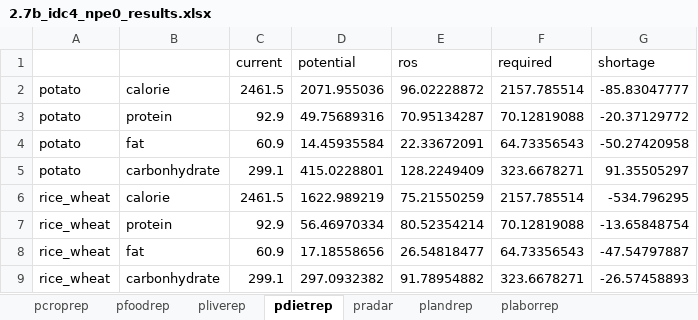
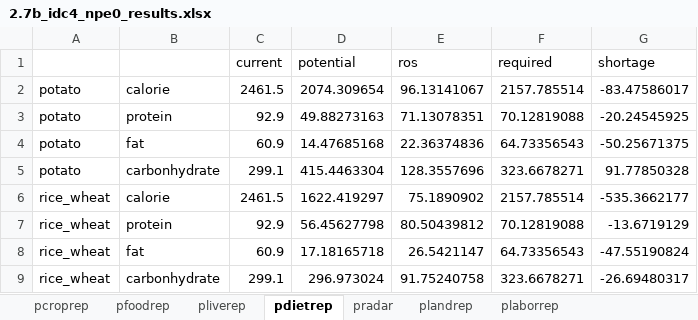
Before and after one commit to ki3yo5/MAFF2025, an Excel workbook: build2.7/results/2.7b_idc4_npe0_results.xlsx, sheet pdietrep, drawn as a sheet; values as stored, in another font and other column widths than the file's, no borders; the diff names each change by its address in the sheet, - before the commit and + after, or states it on an @@ line.

```diff
--- a/build2.7/results/2.7b_idc4_npe0_results.xlsx (sheet pdietrep)
+++ b/build2.7/results/2.7b_idc4_npe0_results.xlsx (sheet pdietrep)
-D2 (potential): 2071.955036
+D2 (potential): 2074.309654
-E2 (ros): 96.02228872
+E2 (ros): 96.13141067
-G2 (shortage): -85.83047777
+G2 (shortage): -83.47586017
-D3 (potential): 49.75689316
+D3 (potential): 49.88273163
-E3 (ros): 70.95134287
+E3 (ros): 71.13078351
-G3 (shortage): -20.37129772
+G3 (shortage): -20.24545925
-D4 (potential): 14.45935584
+D4 (potential): 14.47685168
-E4 (ros): 22.33672091
+E4 (ros): 22.36374836
-G4 (shortage): -50.27420958
+G4 (shortage): -50.25671375
-D5 (potential): 415.0228801
+D5 (potential): 415.4463304
-E5 (ros): 128.2249409
+E5 (ros): 128.3557696
-G5 (shortage): 91.35505297
+G5 (shortage): 91.77850328
-D6 (potential): 1622.989219
+D6 (potential): 1622.419297
-E6 (ros): 75.21550259
+E6 (ros): 75.1890902
-G6 (shortage): -534.796295
+G6 (shortage): -535.3662177
-D7 (potential): 56.46970334
+D7 (potential): 56.45627798
-E7 (ros): 80.52354214
+E7 (ros): 80.50439812
-G7 (shortage): -13.65848754
+G7 (shortage): -13.6719129
-D8 (potential): 17.18558656
+D8 (potential): 17.18165718
-E8 (ros): 26.54818477
+E8 (ros): 26.5421147
-G8 (shortage): -47.54797887
+G8 (shortage): -47.55190824
-D9 (potential): 297.0932382
+D9 (potential): 296.973024
-E9 (ros): 91.78954882
+E9 (ros): 91.75240758
-G9 (shortage): -26.57458893
+G9 (shortage): -26.69480317
```
Also changed, not shown: sheet plandrep, sheet pcroprep, sheet plaborrep, sheet pradar, build2.7/results/2.7a_idc4_npe0_results.xlsx, 2 other files.
